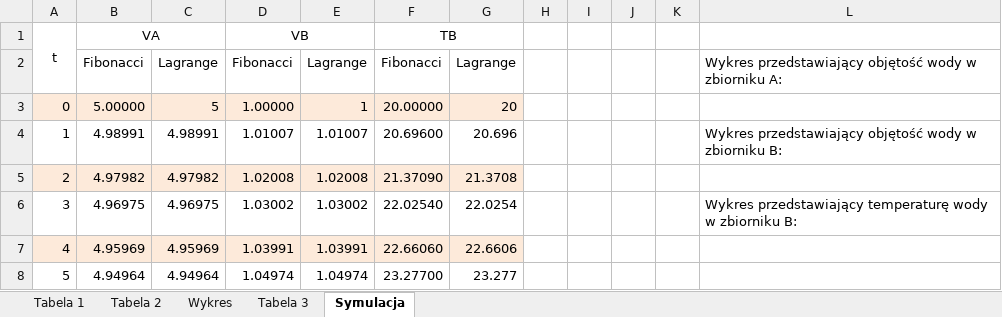
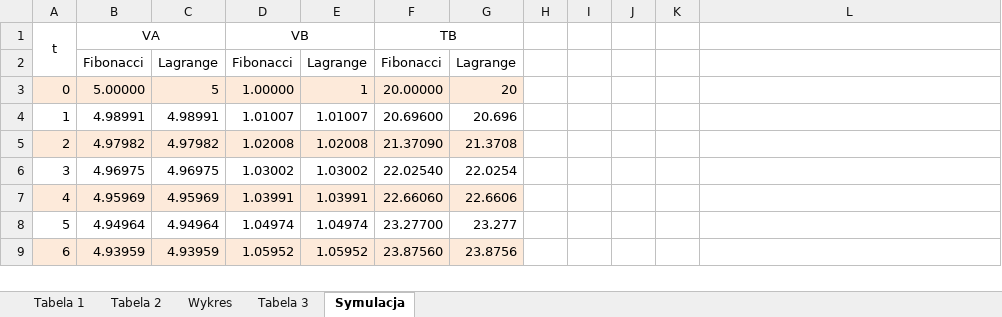
Before and after one commit to anetakaczmarczyk/Optymalizacja, an Excel workbook: Optymalizacja/lab1-analiza/xlsx1.xlsx, sheet Symulacja, drawn as a sheet; only a part is shown; the shorter side is filled out with more unchanged rows; values as stored, in another font and other column widths than the file's, no borders; charts and pictures not drawn; the diff names each change by its address in the sheet, - before the commit and + after, or states it on an @@ line.

```diff
--- a/Optymalizacja/lab1-analiza/xlsx1.xlsx (sheet Symulacja)
+++ b/Optymalizacja/lab1-analiza/xlsx1.xlsx (sheet Symulacja)
-L2: Wykres przedstawiający objętość wody w zbiorniku A:
+L2: (empty)
-L4: Wykres przedstawiający objętość wody w zbiorniku B:
+L4: (empty)
-L6: Wykres przedstawiający temperaturę wody w zbiorniku B:
+L6: (empty)
```
Also changed, not shown: sheet Tabela 1, sheet Wykres, sheet Tabela 2, charts or pictures.
